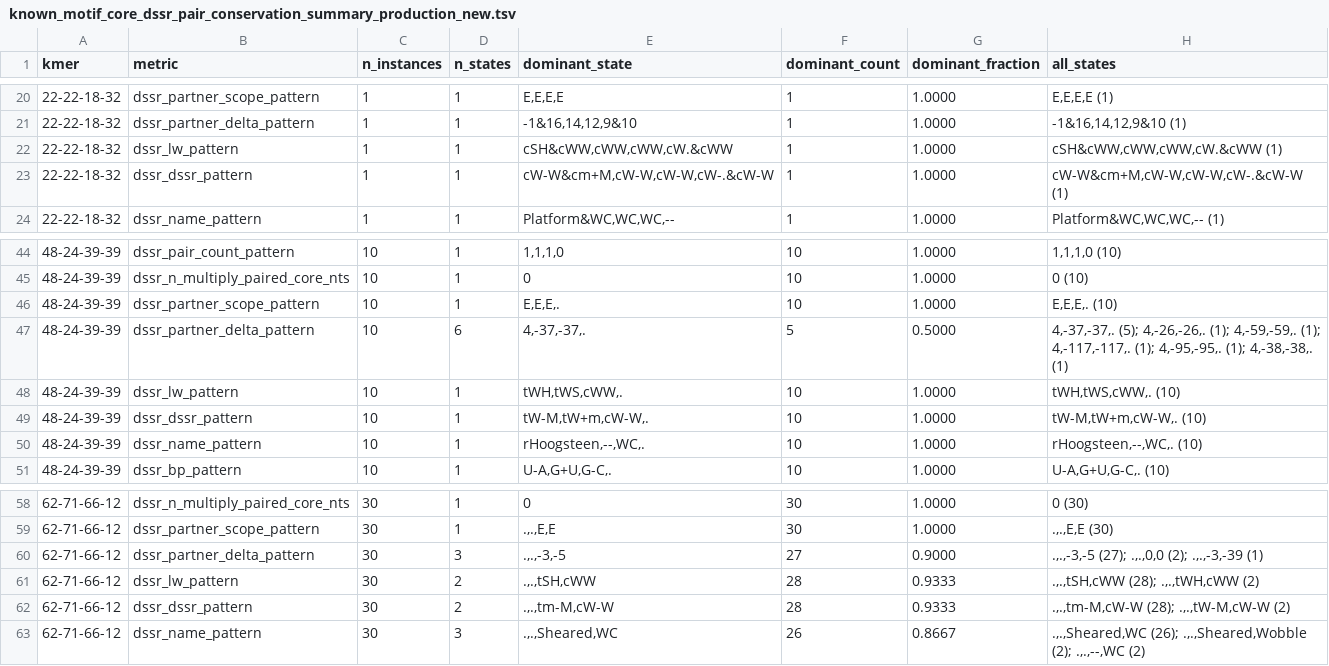
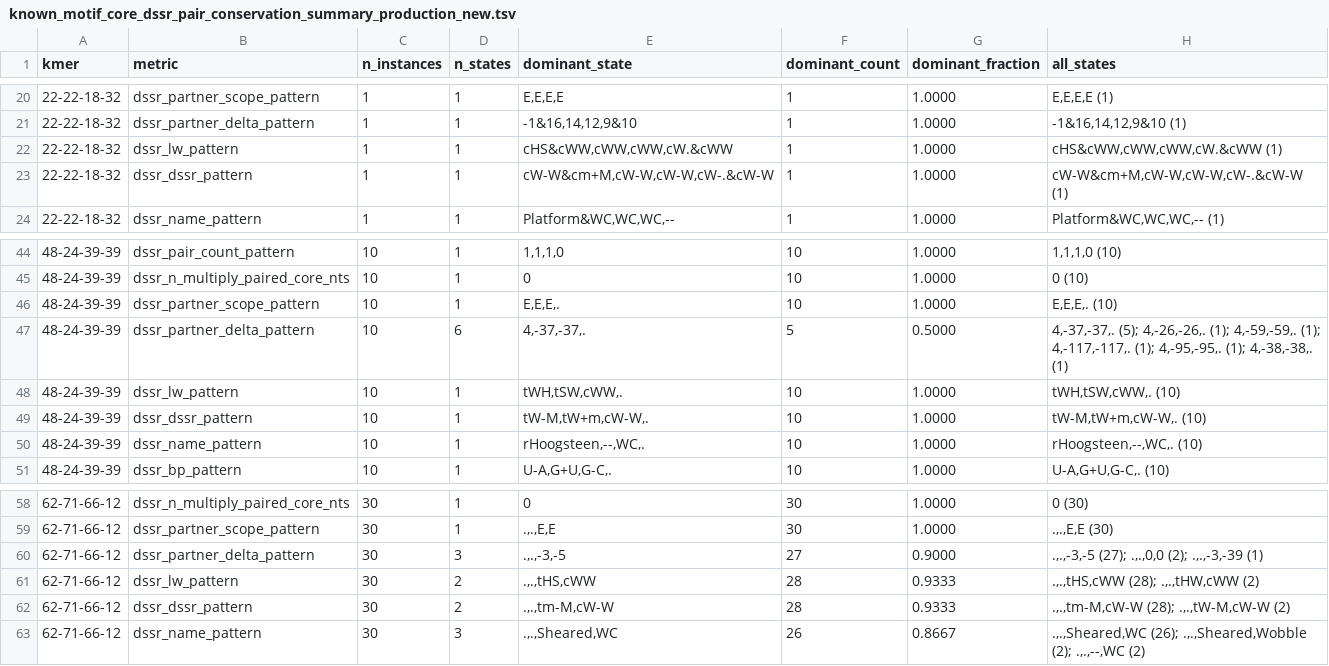
Before and after one commit to Cassie818/RFoldSearch-analysis, a TSV file: files/motifs/known_motif_core_dssr_pair_conservation_summary_production_new.tsv, drawn as a sheet; only a part is shown, gaps mark what is left out.

```diff
--- a/files/motifs/known_motif_core_dssr_pair_conservation_summary_production_new.tsv
+++ b/files/motifs/known_motif_core_dssr_pair_conservation_summary_production_new.tsv
@@ -21,3 +21,3 @@ kmer	metric	n_instances	n_states	dominant_state	dominant_count	dominant_fraction
 22-22-18-32	dssr_partner_delta_pattern	1	1	-1&16,14,12,9&10	1	1.0000	-1&16,14,12,9&10 (1)
-22-22-18-32	dssr_lw_pattern	1	1	cSH&cWW,cWW,cWW,cW.&cWW	1	1.0000	cSH&cWW,cWW,cWW,cW.&cWW (1)
+22-22-18-32	dssr_lw_pattern	1	1	cHS&cWW,cWW,cWW,cW.&cWW	1	1.0000	cHS&cWW,cWW,cWW,cW.&cWW (1)
 22-22-18-32	dssr_dssr_pattern	1	1	cW-W&cm+M,cW-W,cW-W,cW-.&cW-W	1	1.0000	cW-W&cm+M,cW-W,cW-W,cW-.&cW-W (1)
@@ -47,3 +47,3 @@ kmer	metric	n_instances	n_states	dominant_state	dominant_count	dominant_fraction
 48-24-39-39	dssr_partner_delta_pattern	10	6	4,-37,-37,.	5	0.5000	4,-37,-37,. (5); 4,-26,-26,. (1); 4,-59,-59,. (1); 4,-117,-117,. (1); 4,-95,-95,. (1); 4,-38,-38,. (1)
-48-24-39-39	dssr_lw_pattern	10	1	tWH,tWS,cWW,.	10	1.0000	tWH,tWS,cWW,. (10)
+48-24-39-39	dssr_lw_pattern	10	1	tWH,tSW,cWW,.	10	1.0000	tWH,tSW,cWW,. (10)
 48-24-39-39	dssr_dssr_pattern	10	1	tW-M,tW+m,cW-W,.	10	1.0000	tW-M,tW+m,cW-W,. (10)
@@ -60,3 +60,3 @@ kmer	metric	n_instances	n_states	dominant_state	dominant_count	dominant_fraction
 62-71-66-12	dssr_partner_delta_pattern	30	3	.,.,-3,-5	27	0.9000	.,.,-3,-5 (27); .,.,0,0 (2); .,.,-3,-39 (1)
-62-71-66-12	dssr_lw_pattern	30	2	.,.,tSH,cWW	28	0.9333	.,.,tSH,cWW (28); .,.,tWH,cWW (2)
+62-71-66-12	dssr_lw_pattern	30	2	.,.,tHS,cWW	28	0.9333	.,.,tHS,cWW (28); .,.,tHW,cWW (2)
 62-71-66-12	dssr_dssr_pattern	30	2	.,.,tm-M,cW-W	28	0.9333	.,.,tm-M,cW-W (28); .,.,tW-M,cW-W (2)
```
Also changed, not shown: files/motifs/known_motif_core_dssr_pair_conservation_instances_production_new.tsv, files/motifs/overlapping_hairpin_44-48-62-71-66-12_instances.tsv, 30 other files.
